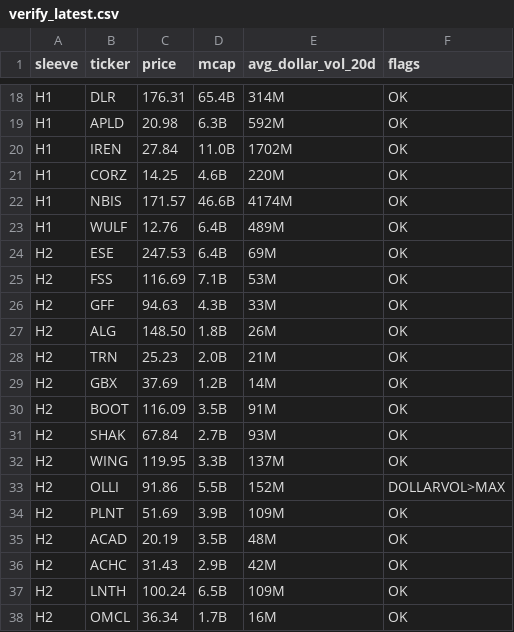
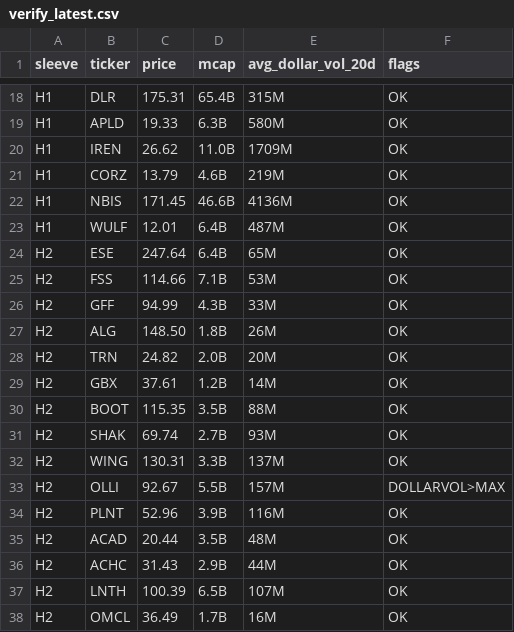
Before and after one commit to cope73/market-scan, a CSV file: out/verify_latest.csv, drawn as a sheet; only a part is shown, gaps mark what is left out; the diff covers the shown part only; the diff names each change by its address in the sheet, - before the commit and + after, or states it on an @@ line.

```diff
--- a/out/verify_latest.csv
+++ b/out/verify_latest.csv
-C18 (price): 176.31
+C18 (price): 175.31
-E18 (avg_dollar_vol_20d): 314M
+E18 (avg_dollar_vol_20d): 315M
-C19 (price): 20.98
+C19 (price): 19.33
-E19 (avg_dollar_vol_20d): 592M
+E19 (avg_dollar_vol_20d): 580M
-C20 (price): 27.84
+C20 (price): 26.62
-E20 (avg_dollar_vol_20d): 1702M
+E20 (avg_dollar_vol_20d): 1709M
-C21 (price): 14.25
+C21 (price): 13.79
-E21 (avg_dollar_vol_20d): 220M
+E21 (avg_dollar_vol_20d): 219M
-C22 (price): 171.57
+C22 (price): 171.45
-E22 (avg_dollar_vol_20d): 4174M
+E22 (avg_dollar_vol_20d): 4136M
-C23 (price): 12.76
+C23 (price): 12.01
-E23 (avg_dollar_vol_20d): 489M
+E23 (avg_dollar_vol_20d): 487M
-C24 (price): 247.53
+C24 (price): 247.64
-E24 (avg_dollar_vol_20d): 69M
+E24 (avg_dollar_vol_20d): 65M
-C25 (price): 116.69
+C25 (price): 114.66
-C26 (price): 94.63
+C26 (price): 94.99
-C28 (price): 25.23
+C28 (price): 24.82
-E28 (avg_dollar_vol_20d): 21M
+E28 (avg_dollar_vol_20d): 20M
-C29 (price): 37.69
+C29 (price): 37.61
-C30 (price): 116.09
+C30 (price): 115.35
-E30 (avg_dollar_vol_20d): 91M
+E30 (avg_dollar_vol_20d): 88M
-C31 (price): 67.84
+C31 (price): 69.74
-C32 (price): 119.95
+C32 (price): 130.31
-C33 (price): 91.86
+C33 (price): 92.67
-E33 (avg_dollar_vol_20d): 152M
+E33 (avg_dollar_vol_20d): 157M
-C34 (price): 51.69
+C34 (price): 52.96
-E34 (avg_dollar_vol_20d): 109M
+E34 (avg_dollar_vol_20d): 116M
-C35 (price): 20.19
+C35 (price): 20.44
-E36 (avg_dollar_vol_20d): 42M
+E36 (avg_dollar_vol_20d): 44M
-C37 (price): 100.24
+C37 (price): 100.39
-E37 (avg_dollar_vol_20d): 109M
+E37 (avg_dollar_vol_20d): 107M
-C38 (price): 36.34
+C38 (price): 36.49
```
Also changed, not shown: 109 edited cells elsewhere in this file, data/earnings.csv, data/intraday.csv, 6 other files.
